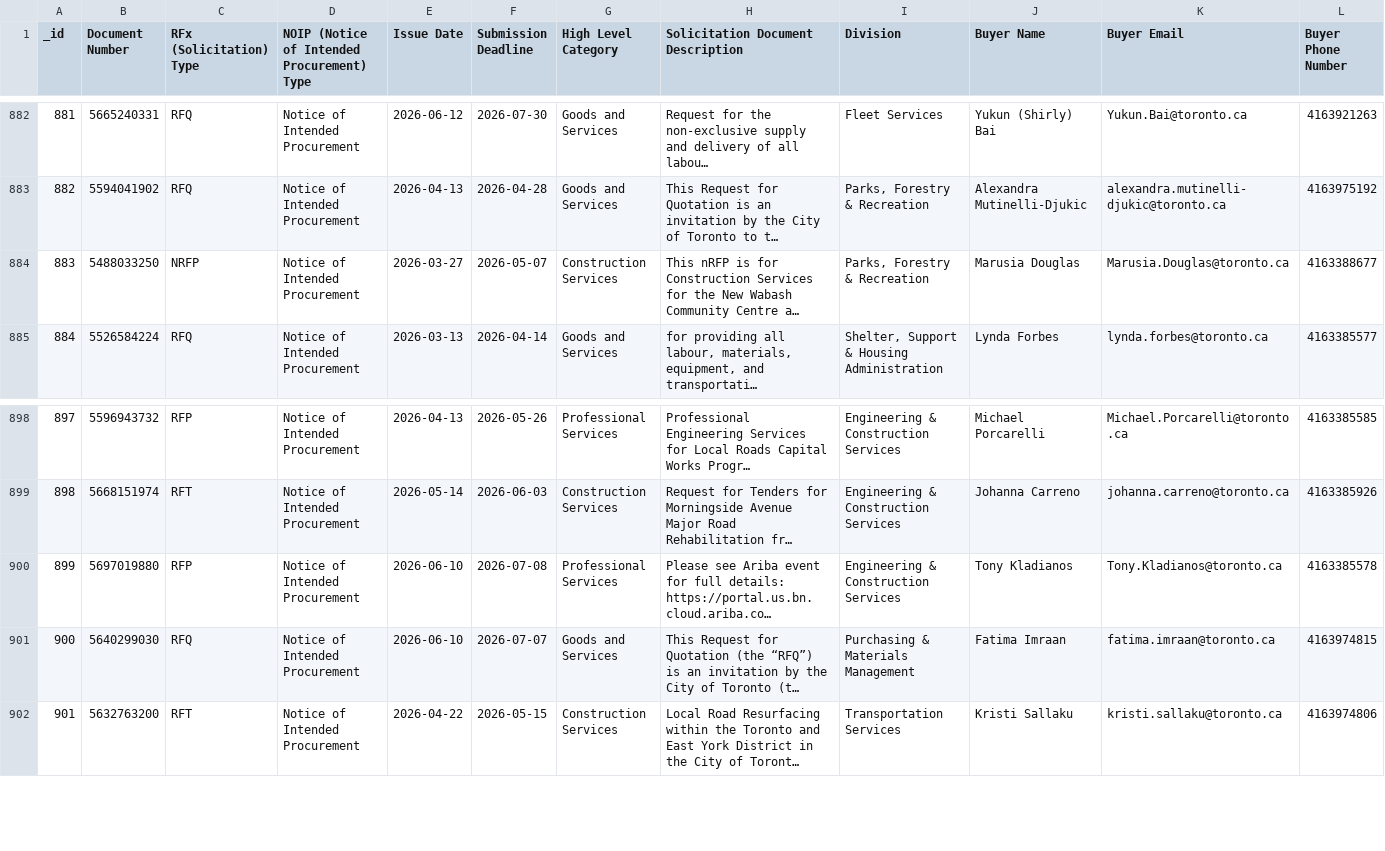
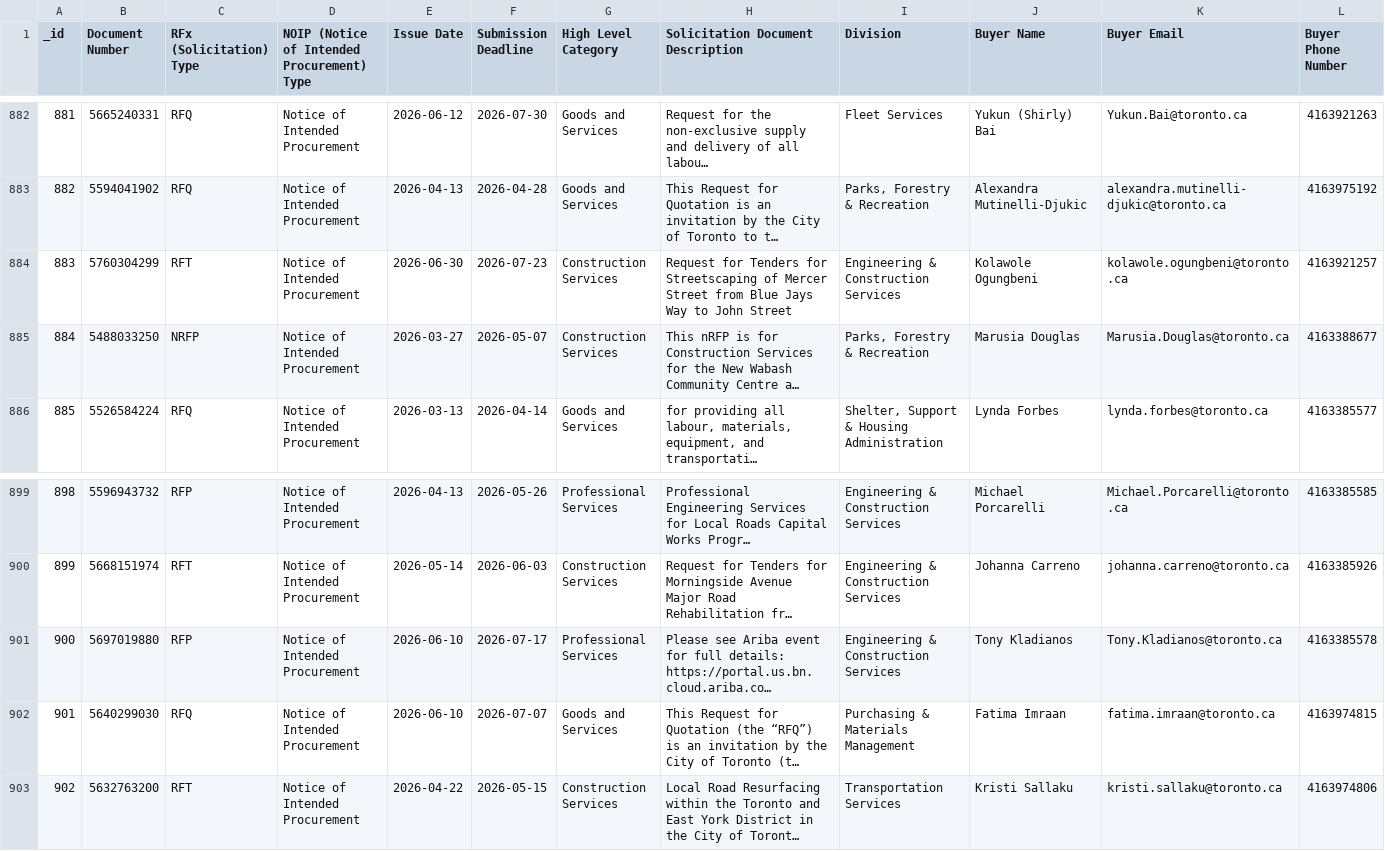
Before and after one commit to RamVasuthevan/city-of-toronto-contracts-data, a CSV file: All Solicitations.csv, drawn as a sheet; only a part is shown, gaps mark what is left out; long unchanged cells end in …; addresses are those after the commit; rows hold the shown columns only; the diff names each change by its address in the sheet, - before the commit and + after, or states it on an @@ line.

```diff
--- a/All Solicitations.csv
+++ b/All Solicitations.csv
+row 884: 883 | 5760304299 | RFT | Notice of Intended Procurement | 2026-06-30 | 2026-07-23 | Construction Services | Request for Tenders for Streetscaping of Mercer Street from Blue Jays Way to John Street | Engineering & Construction Services | Kolawole Ogungbeni | kolawole.ogungbeni@toronto.ca | 4163921257
@@ column A (_id) renumbered from row 885 down @@
-F901 (Submission Deadline): 2026-07-08
+F901 (Submission Deadline): 2026-07-17
```
Also changed, not shown: Non-Competitive Contracts.csv.
